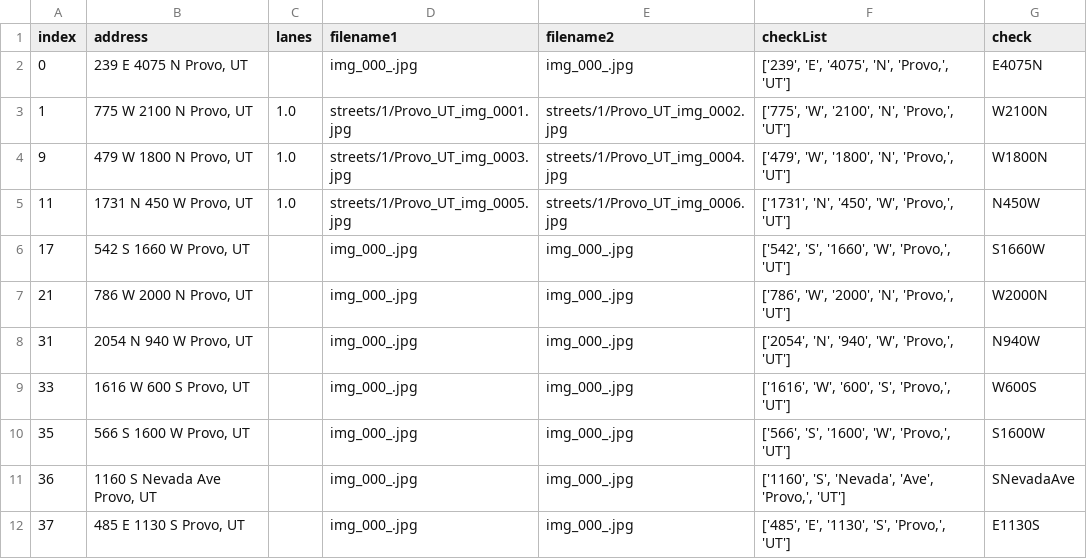
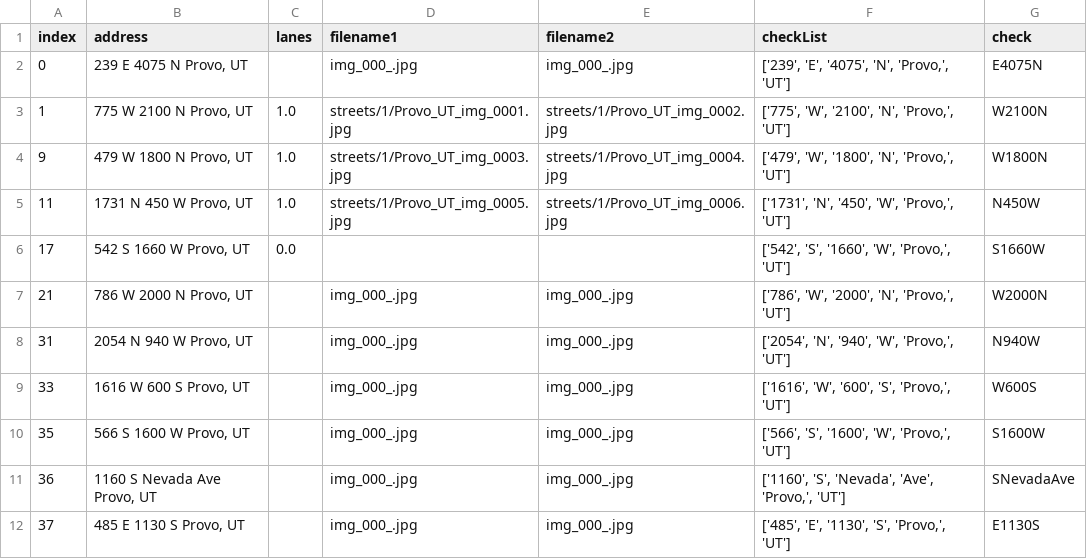
Before and after one commit to JigglyNoahPuff/Good2Go_Lanes, a CSV file: streets/Provo_UT_address.csv, drawn as a sheet; only a part is shown.

Commit message:
This is an automatic commit from the StreetViewAPI.ipynb using PyGithub

```diff
--- a/streets/Provo_UT_address.csv
+++ b/streets/Provo_UT_address.csv
@@ -5,3 +5,3 @@ index,address,lanes,filename1,filename2,checkList,check
 11,"1731 N 450 W Provo, UT",1.0,streets/1/Provo_UT_img_0005.jpg,streets/1/Provo_UT_img_0006.jpg,"['1731', 'N', '450', 'W', 'Provo,', 'UT']",N450W
-17,"542 S 1660 W Provo, UT",,img_000_.jpg,img_000_.jpg,"['542', 'S', '1660', 'W', 'Provo,', 'UT']",S1660W
+17,"542 S 1660 W Provo, UT",0.0,,,"['542', 'S', '1660', 'W', 'Provo,', 'UT']",S1660W
 21,"786 W 2000 N Provo, UT",,img_000_.jpg,img_000_.jpg,"['786', 'W', '2000', 'N', 'Provo,', 'UT']",W2000N
```
